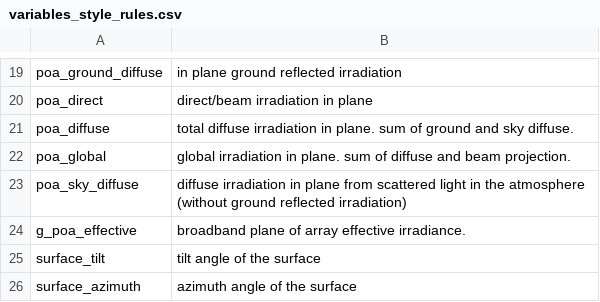
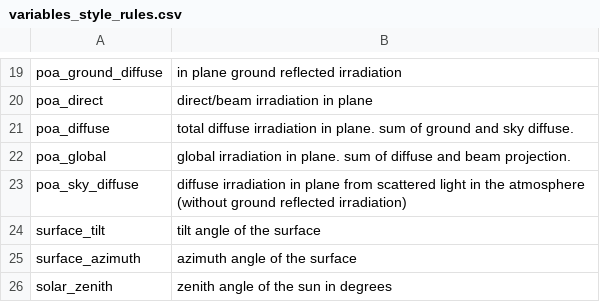
Before and after one commit to pvlib/pvlib-python, a CSV file: pvlib/data/variables_style_rules.csv, drawn as a sheet; only a part is shown, gaps mark what is left out; the shorter side is filled out with more unchanged rows.

Commit message:
Update whatsnews and variable_style_rules

```diff
--- a/pvlib/data/variables_style_rules.csv
+++ b/pvlib/data/variables_style_rules.csv
@@ -23,3 +23,2 @@ poa_global;global irradiation in plane. sum of diffuse and beam projection.
 poa_sky_diffuse;diffuse irradiation in plane from scattered light in the atmosphere (without ground reflected irradiation)
-g_poa_effective;broadband plane of array effective irradiance.
 surface_tilt;tilt angle of the surface
```
Also changed, not shown: 1 other file.
